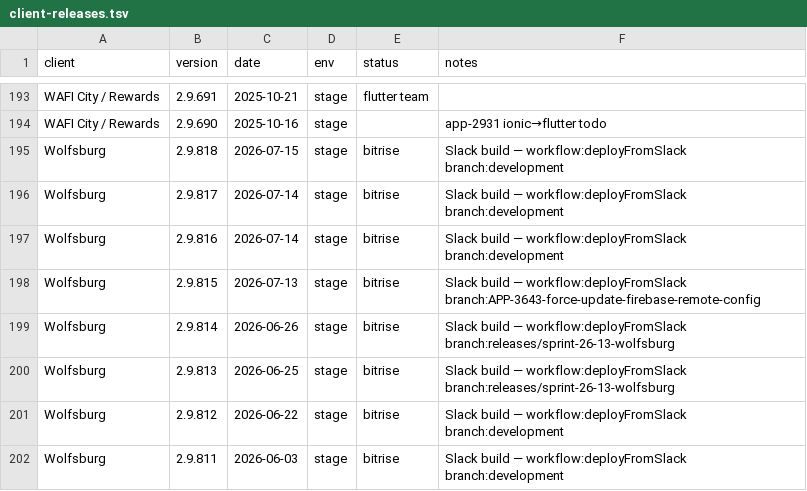
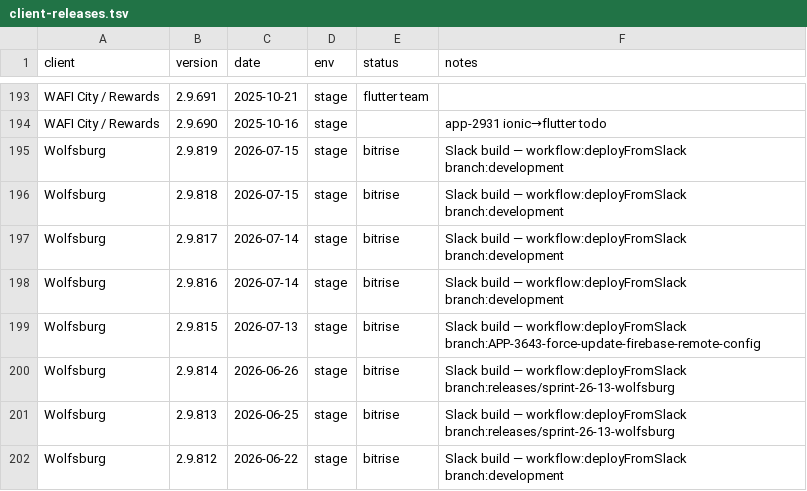
Before and after one commit to dayerdl/slack-bitrise-build-trigger, a TSV file: data/client-releases.tsv, drawn as a sheet; only a part is shown, gaps mark what is left out; the shorter side is filled out with more unchanged rows.

Commit message:
chore(releases): Wolfsburg 2.9.819 from Bitrise trigger [slack]

```diff
--- a/data/client-releases.tsv
+++ b/data/client-releases.tsv
@@ -194,2 +194,3 @@ WAFI City / Rewards	2.9.691	2025-10-21	stage	flutter team
 WAFI City / Rewards	2.9.690	2025-10-16	stage		app-2931 ionic→flutter todo
+Wolfsburg	2.9.819	2026-07-15	stage	bitrise	Slack build — workflow:deployFromSlack branch:development
 Wolfsburg	2.9.818	2026-07-15	stage	bitrise	Slack build — workflow:deployFromSlack branch:development
```
